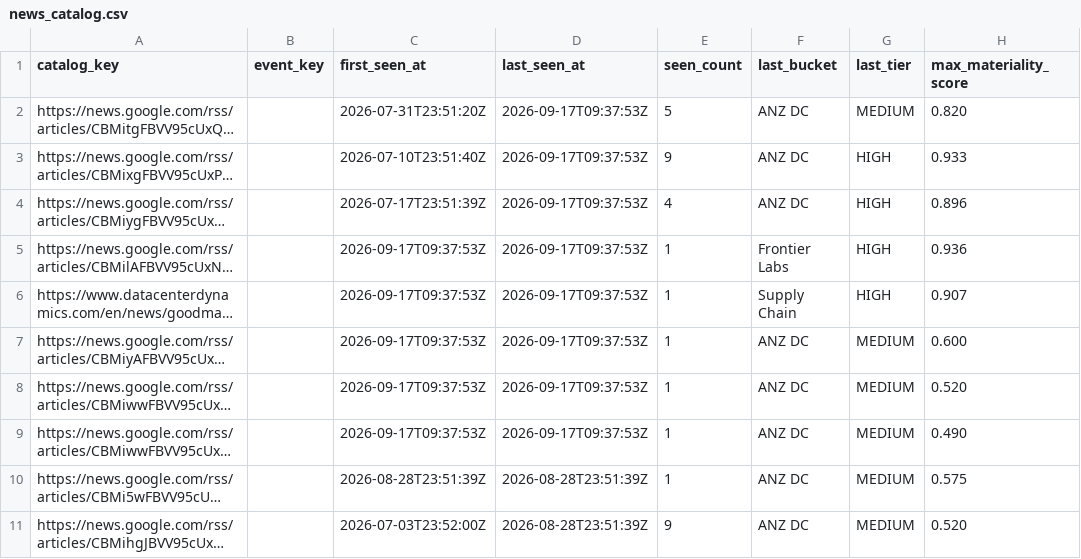
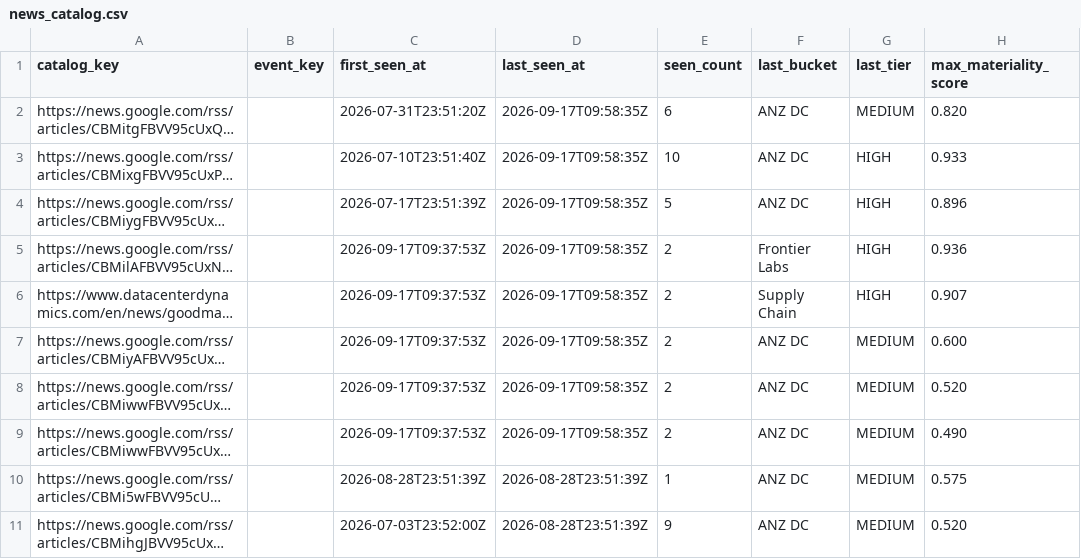
Before and after one commit to cutout-z/ai-dc-dashboard, a CSV file: data/reference/news_catalog.csv, drawn as a sheet; only a part is shown; long unchanged cells end in …; the diff names each change by its address in the sheet, - before the commit and + after, or states it on an @@ line.

Commit message:
Update AI & DC dashboard data 2026-09-17

```diff
--- a/data/reference/news_catalog.csv
+++ b/data/reference/news_catalog.csv
-D2:D9 (last_seen_at): 2026-09-17T09:37:53Z
+D2:D9 (last_seen_at): 2026-09-17T09:58:35Z
-E2 (seen_count): 5
+E2 (seen_count): 6
-E3 (seen_count): 9
+E3 (seen_count): 10
-E4 (seen_count): 4
+E4 (seen_count): 5
-E5:E9 (seen_count): 1
+E5:E9 (seen_count): 2
```
Also changed, not shown: 6 other files.
